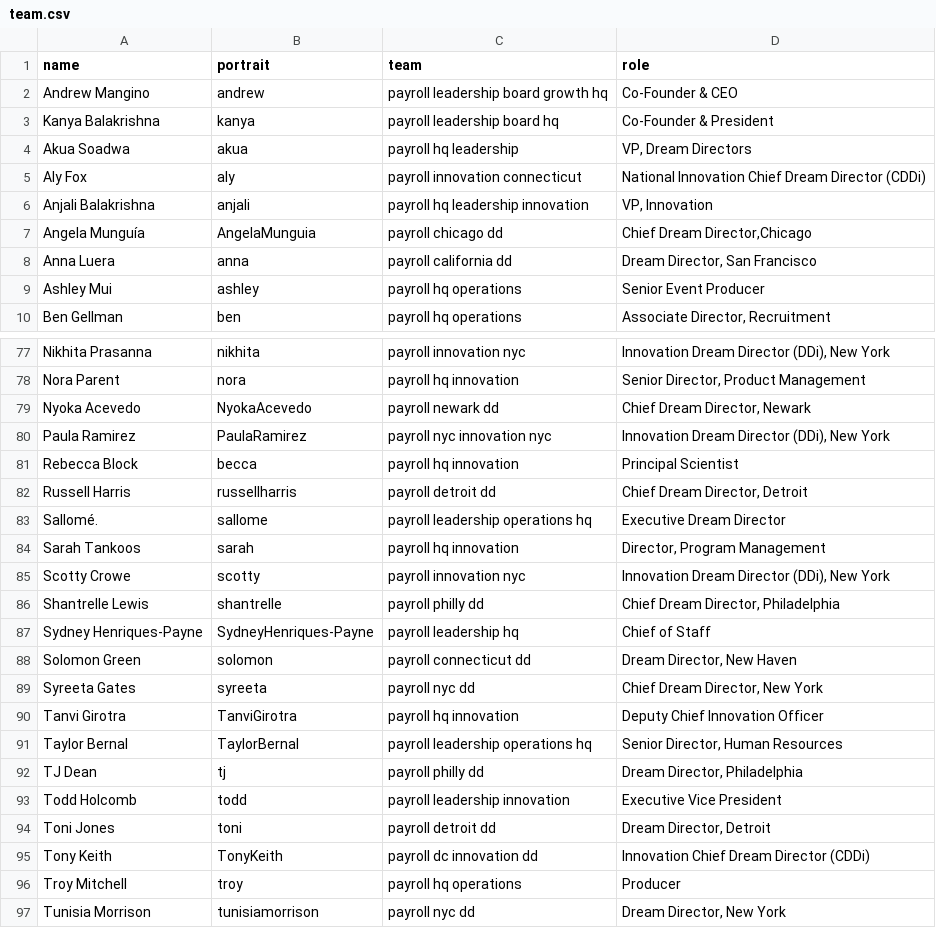
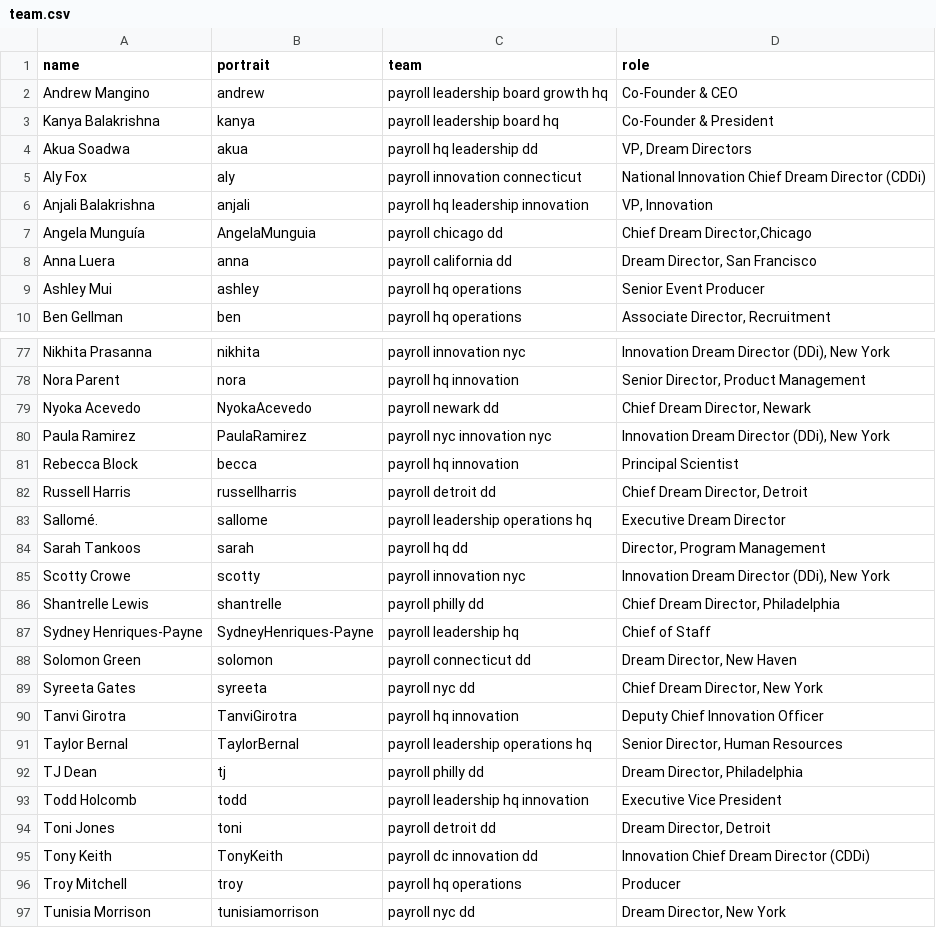
Before and after one commit to futureproject/futureproject.github.com, a CSV file: _data/team.csv, drawn as a sheet; only a part is shown, gaps mark what is left out.

Commit message:
Update team.csv

```diff
--- a/_data/team.csv
+++ b/_data/team.csv
@@ -3,3 +3,3 @@ Andrew Mangino,andrew,payroll leadership board growth hq,Co-Founder & CEO
 Kanya Balakrishna,kanya,payroll leadership board hq,Co-Founder & President
-Akua Soadwa,akua,payroll hq leadership,"VP, Dream Directors"
+Akua Soadwa,akua,payroll hq leadership dd,"VP, Dream Directors"
 Aly Fox,aly,payroll innovation connecticut,National Innovation Chief Dream Director (CDDi)
@@ -83,3 +83,3 @@ Russell Harris,russellharris,payroll detroit dd,"Chief Dream Director, Detroit"
 Sallomé.,sallome,payroll leadership operations hq,"Executive Dream Director"
-Sarah Tankoos,sarah,payroll hq innovation,"Director, Program Management"
+Sarah Tankoos,sarah,payroll hq dd,"Director, Program Management"
 Scotty Crowe,scotty,payroll innovation nyc,"Innovation Dream Director (DDi), New York"
@@ -92,3 +92,3 @@ Taylor Bernal,TaylorBernal,payroll leadership operations hq,"Senior Director, Hu
 TJ Dean,tj,payroll philly dd,"Dream Director, Philadelphia"
-Todd Holcomb,todd,payroll leadership innovation,Executive Vice President
+Todd Holcomb,todd,payroll leadership hq innovation,Executive Vice President
 Toni Jones,toni,payroll detroit dd,"Dream Director, Detroit "
```
